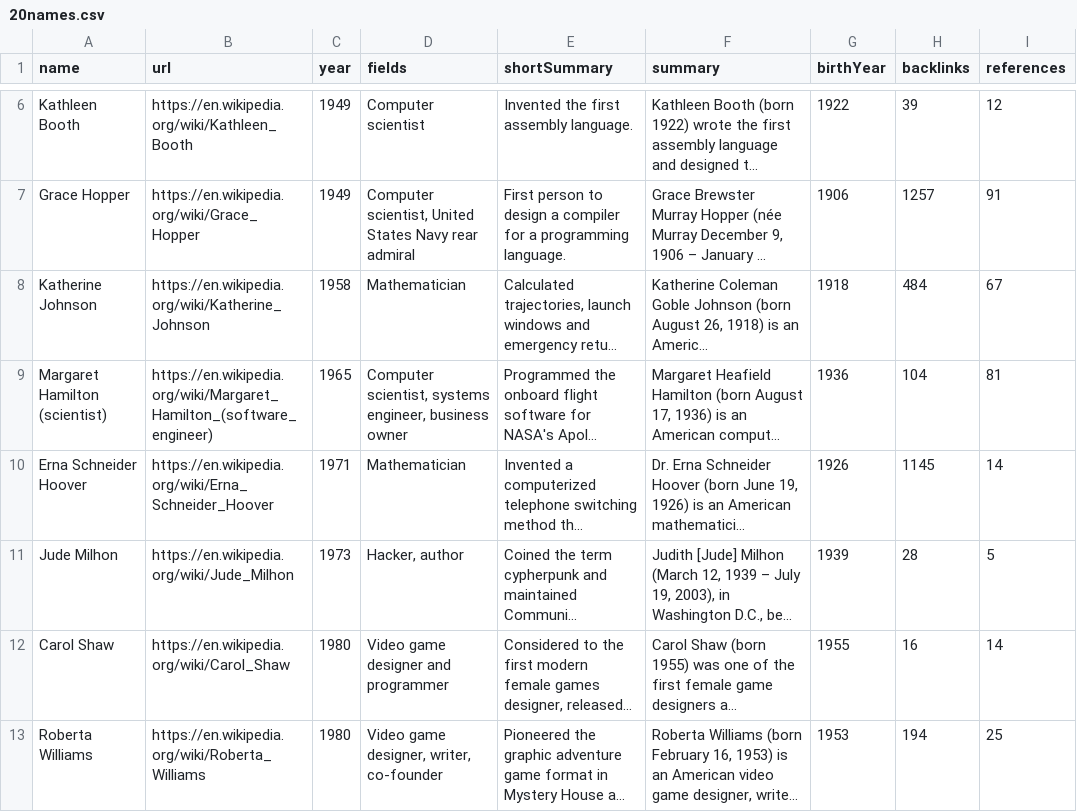
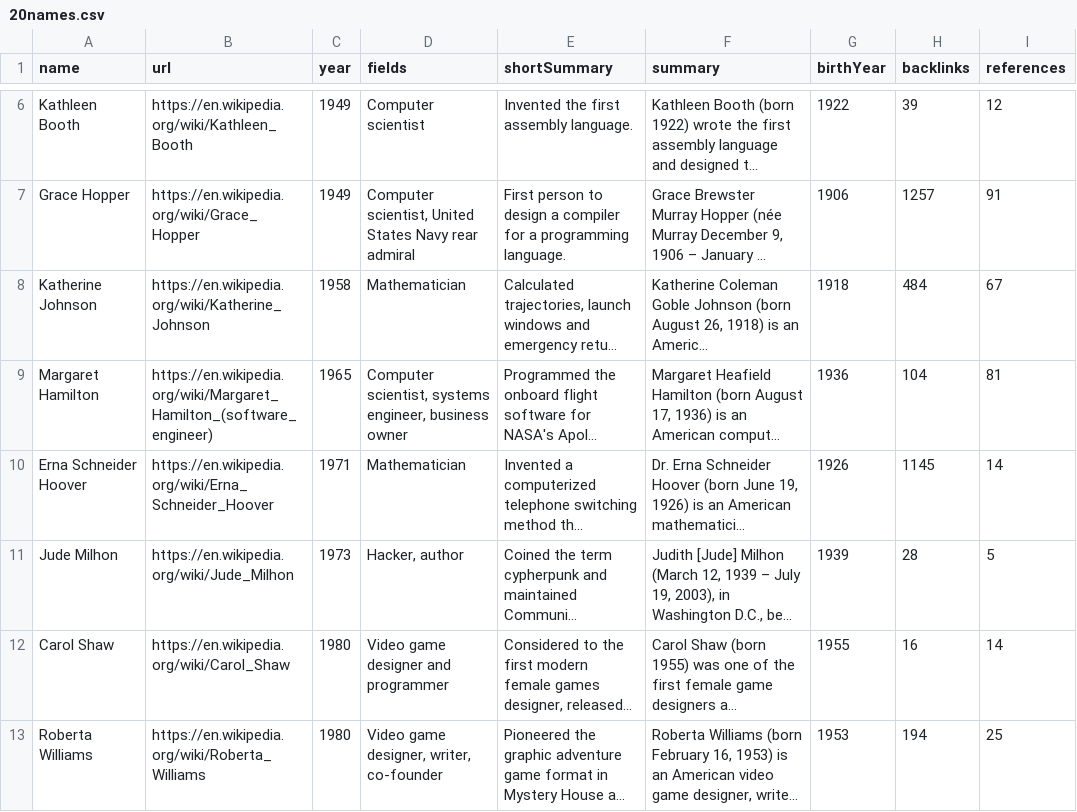
Before and after one commit to sxywu/grace, a CSV file: data/20names.csv, drawn as a sheet; only a part is shown, gaps mark what is left out; long unchanged cells end in …; the diff names each change by its address in the sheet, - before the commit and + after, or states it on an @@ line.

Commit message:
take out "(Scientist)" from Margaret Hamilton

```diff
--- a/data/20names.csv
+++ b/data/20names.csv
-A9 (name): Margaret Hamilton (scientist)
+A9 (name): Margaret Hamilton
```
Also changed, not shown: 1 other file.
